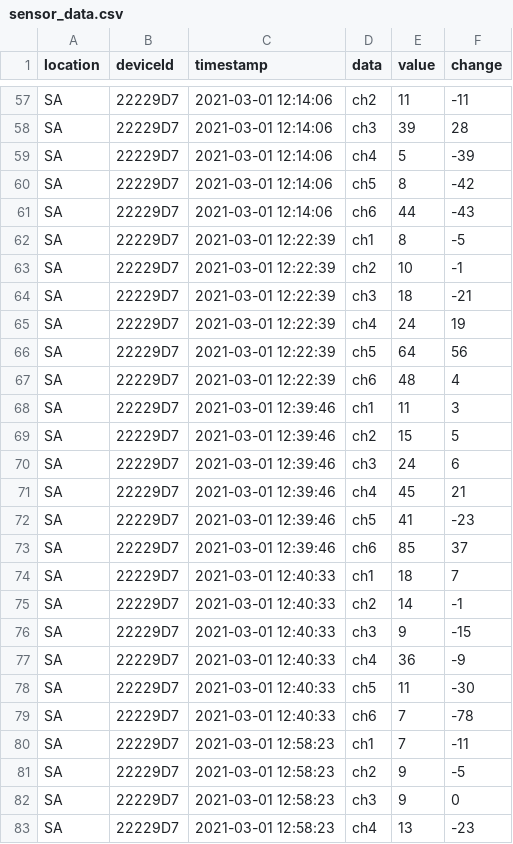
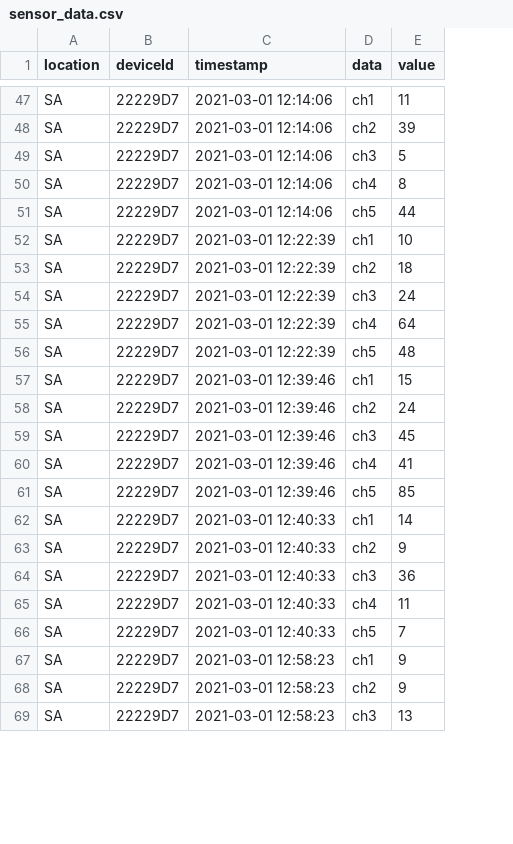
Before and after one commit to spacemonqi/sigfox-sensors, a CSV file: Dashboard 3.4/data/sensor_data.csv, drawn as a sheet; only a part is shown, gaps mark what is left out; removed rows and columns are numbered as before the commit, all else as after; the diff covers the shown part only; the diff names each change by its address in the sheet, - before the commit and + after, or states it on an @@ line.

```diff
--- a/Dashboard 3.4/data/sensor_data.csv
+++ b/Dashboard 3.4/data/sensor_data.csv
-column F (change), rows 57-61: -11 | 28 | -39 | -42 | -43; rows 63-67: -1 | -21 | 19 | 56 | 4; rows 69-73: 5 | 6 | 21 | -23 | 37; rows 75-81: -1 | -15 | -9 | -30 | -78 | -11 | -5; row 83: -23
-D47 (data): ch2
+D47 (data): ch1
-D48 (data): ch3
+D48 (data): ch2
-D49 (data): ch4
+D49 (data): ch3
-D50 (data): ch5
+D50 (data): ch4
-D51 (data): ch6
+D51 (data): ch5
-row 62: SA | 22229D7 | 2021-03-01 12:22:39 | ch1 | 8 | -5
-D52 (data): ch2
+D52 (data): ch1
-D53 (data): ch3
+D53 (data): ch2
-D54 (data): ch4
+D54 (data): ch3
-D55 (data): ch5
+D55 (data): ch4
-D56 (data): ch6
+D56 (data): ch5
-row 68: SA | 22229D7 | 2021-03-01 12:39:46 | ch1 | 11 | 3
-D57 (data): ch2
+D57 (data): ch1
-D58 (data): ch3
+D58 (data): ch2
-D59 (data): ch4
+D59 (data): ch3
-D60 (data): ch5
+D60 (data): ch4
-D61 (data): ch6
+D61 (data): ch5
-row 74: SA | 22229D7 | 2021-03-01 12:40:33 | ch1 | 18 | 7
-D62 (data): ch2
+D62 (data): ch1
-D63 (data): ch3
+D63 (data): ch2
-D64 (data): ch4
+D64 (data): ch3
-D65 (data): ch5
+D65 (data): ch4
-D66 (data): ch6
+D66 (data): ch5
-E67 (value): 7
+E67 (value): 9
-row 82: SA | 22229D7 | 2021-03-01 12:58:23 | ch3 | 9 | 0
-D69 (data): ch4
+D69 (data): ch3
```
Also changed, not shown: 10 removed rows and 47 edited cells elsewhere in this file, 8 other files.
